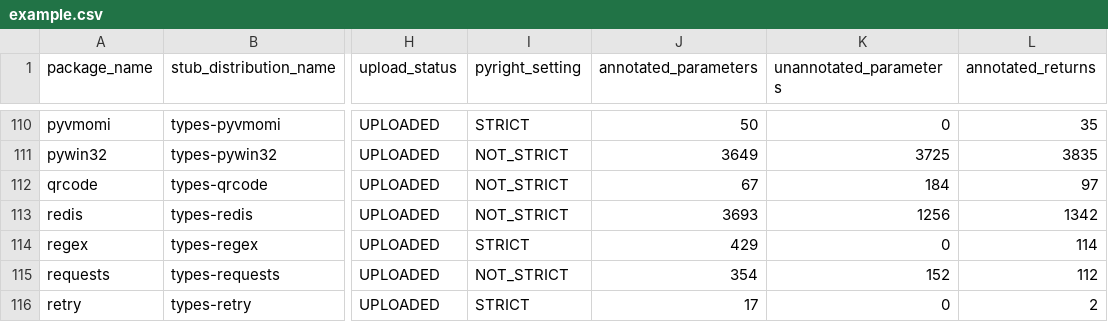
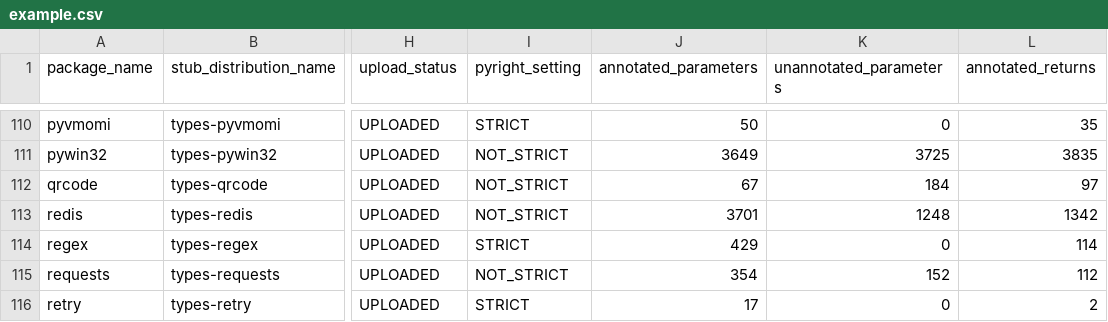
Before and after one commit to AlexWaygood/typeshed-stats, a CSV file: examples/example.csv, drawn as a sheet; only a part is shown, gaps mark what is left out; the diff names each change by its address in the sheet, - before the commit and + after, or states it on an @@ line.

Commit message:
👷 Automated regeneration of examples and docs

```diff
--- a/examples/example.csv
+++ b/examples/example.csv
-J113 (annotated_parameters): 3693
+J113 (annotated_parameters): 3701
-K113 (unannotated_parameters): 1256
+K113 (unannotated_parameters): 1248
```
Also changed, not shown: 2 other files.
